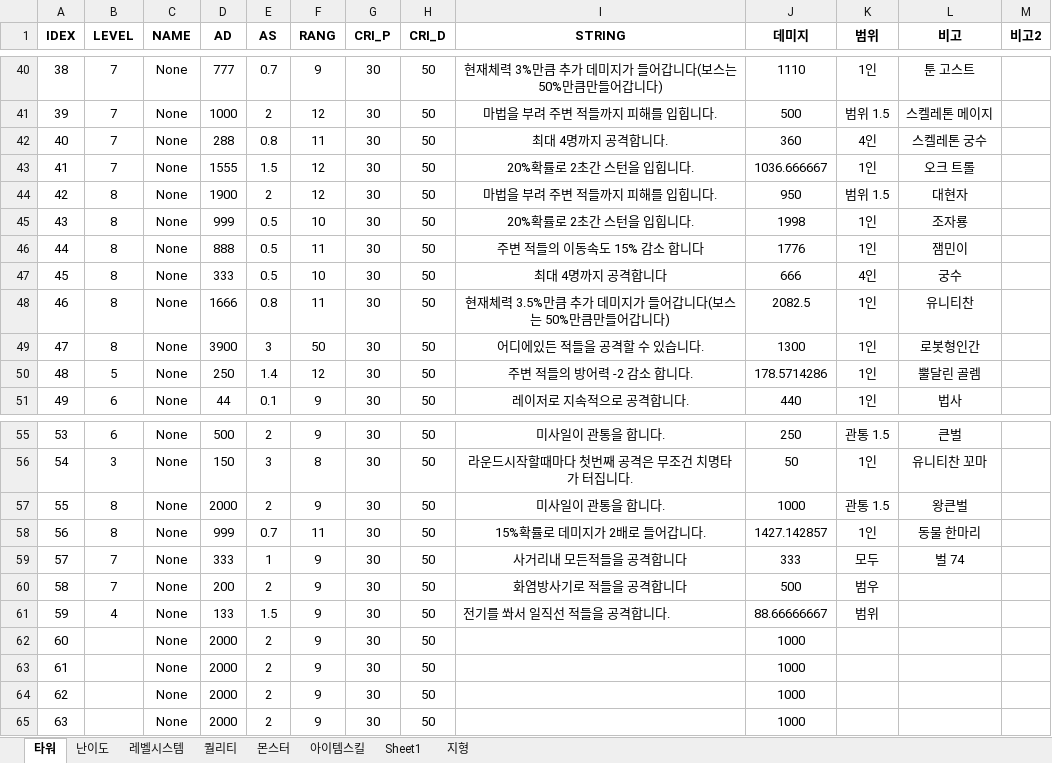
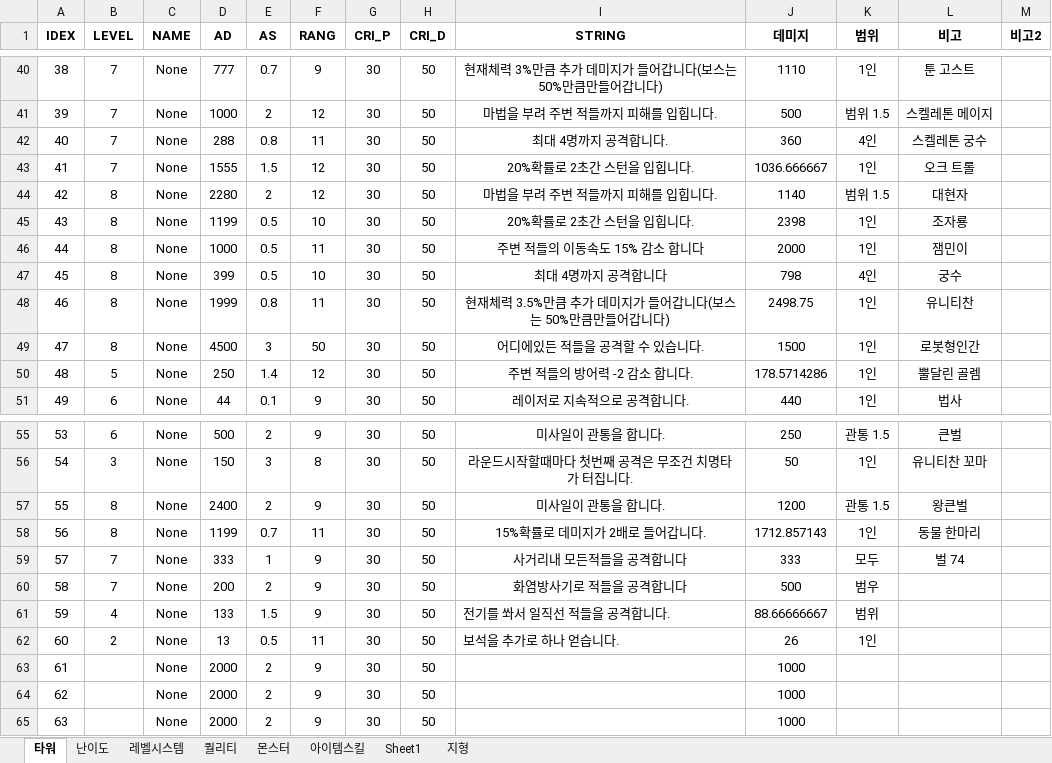
Before and after one commit to wolstar415/Unity_Game_Project_1, an Excel workbook: [작업폴더]RandomTowerDefence/Legend RTD.xlsx, sheet 타워, drawn as a sheet; only a part is shown, gaps mark what is left out; values as stored, in another font and other column widths than the file's, no borders; charts and pictures not drawn; the diff names each change by its address in the sheet, - before the commit and + after, or states it on an @@ line.

```diff
--- a/[작업폴더]RandomTowerDefence/Legend RTD.xlsx (sheet 타워)
+++ b/[작업폴더]RandomTowerDefence/Legend RTD.xlsx (sheet 타워)
-D44 (AD): 1900
+D44 (AD): 2280
-J44 (데미지): 950
+J44 (데미지): 1140
-D45 (AD): 999
+D45 (AD): 1199
-J45 (데미지): 1998
+J45 (데미지): 2398
-D46 (AD): 888
+D46 (AD): 1000
-J46 (데미지): 1776
+J46 (데미지): 2000
-D47 (AD): 333
+D47 (AD): 399
-J47 (데미지): 666
+J47 (데미지): 798
-D48 (AD): 1666
+D48 (AD): 1999
-J48 (데미지): 2082.5
+J48 (데미지): 2498.75
-D49 (AD): 3900
+D49 (AD): 4500
-J49 (데미지): 1300
+J49 (데미지): 1500
-D57 (AD): 2000
+D57 (AD): 2400
-J57 (데미지): 1000
+J57 (데미지): 1200
-D58 (AD): 999
+D58 (AD): 1199
-J58 (데미지): 1427.142857
+J58 (데미지): 1712.857143
-B62 (LEVEL): (empty)
+B62 (LEVEL): 2
-D62 (AD): 2000
+D62 (AD): 13
-E62 (AS): 2
+E62 (AS): 0.5
-F62 (RANG): 9
+F62 (RANG): 11
-I62 (STRING): (empty)
+I62 (STRING): 보석을 추가로 하나 얻습니다.
-J62 (데미지): 1000
+J62 (데미지): 26
-K62 (범위): (empty)
+K62 (범위): 1인
```
Also changed, not shown: sheet 몬스터, 15 other files.
